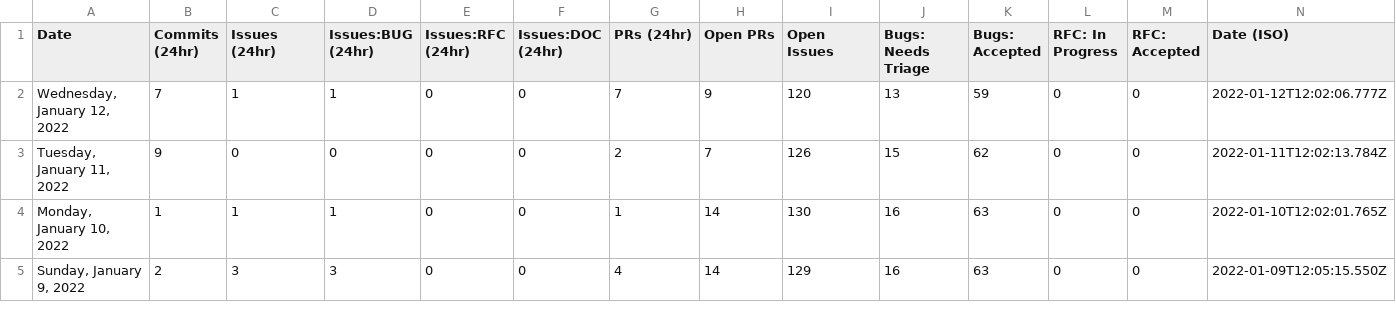
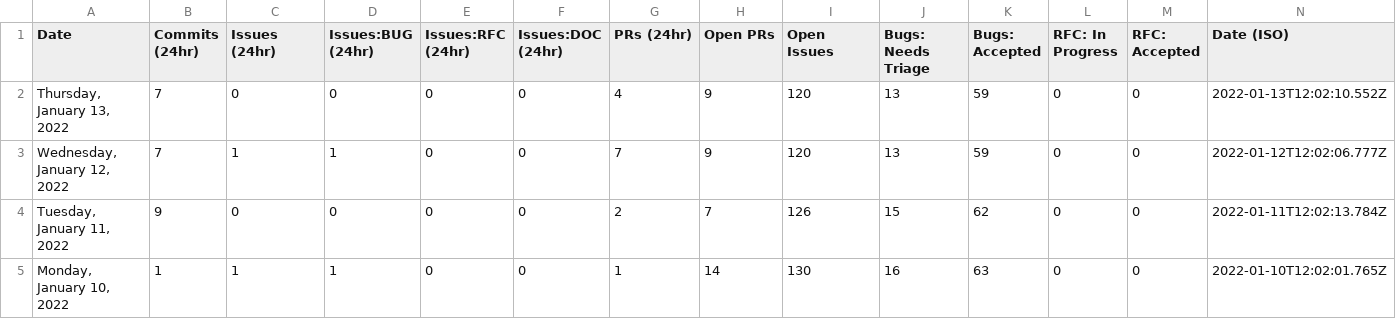
Before and after one commit to Goldfarbof/astro, a CSV file: scripts/stats/stats.csv, drawn as a sheet; only a part is shown; the shorter side is filled out with more unchanged rows; the diff names each change by its address in the sheet, - before the commit and + after, or states it on an @@ line.

```diff
--- a/scripts/stats/stats.csv
+++ b/scripts/stats/stats.csv
+row 2: Thursday, January 13, 2022 | 7 | 0 | 0 | 0 | 0 | 4 | 9 | 120 | 13 | 59 | 0 | 0 | 2022-01-13T12:02:10.552Z
```
